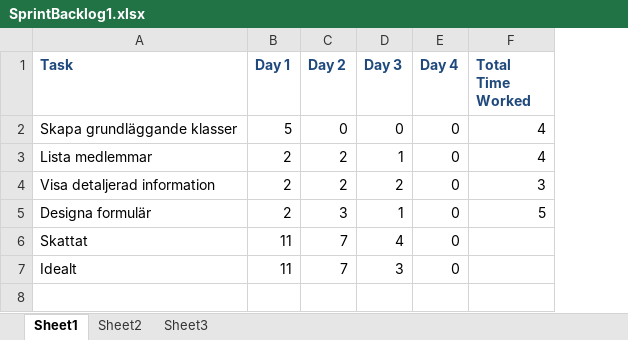
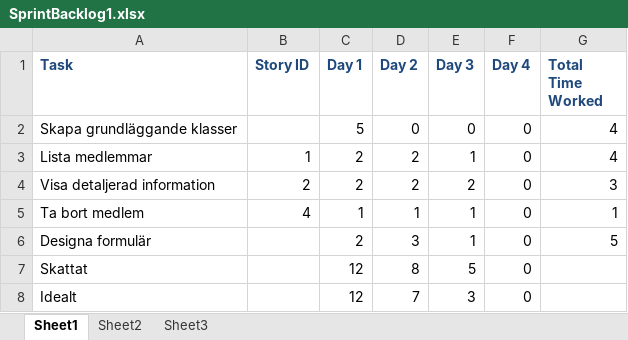
Before and after one commit to fg222cj/Member-Registry, an Excel workbook: SprintBacklog1.xlsx, sheet Sheet1, drawn as a sheet; values as stored, in another font and other column widths than the file's, no borders; charts and pictures not drawn; addresses are those after the commit; the diff names each change by its address in the sheet, - before the commit and + after, or states it on an @@ line.

```diff
--- a/SprintBacklog1.xlsx (sheet Sheet1)
+++ b/SprintBacklog1.xlsx (sheet Sheet1)
+column B (Story ID), rows 3-4: 1 | 2
+row 5: Ta bort medlem | 4 | 1 | 1 | 1 | 0 | 1
-C7:C8 (Day 1): 11
+C7:C8 (Day 1): 12
-D7 (Day 2): 7
+D7 (Day 2): 8
-E7 (Day 3): 4
+E7 (Day 3): 5
```
Also changed, not shown: formulas that keep their value, charts or pictures, SprintBacklog2.xlsx.
